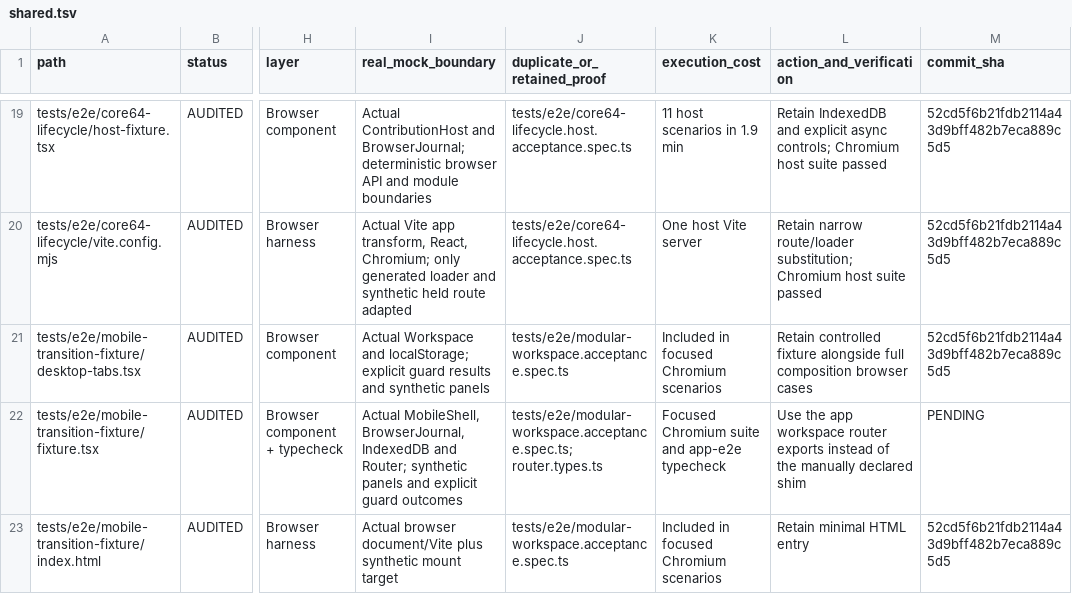
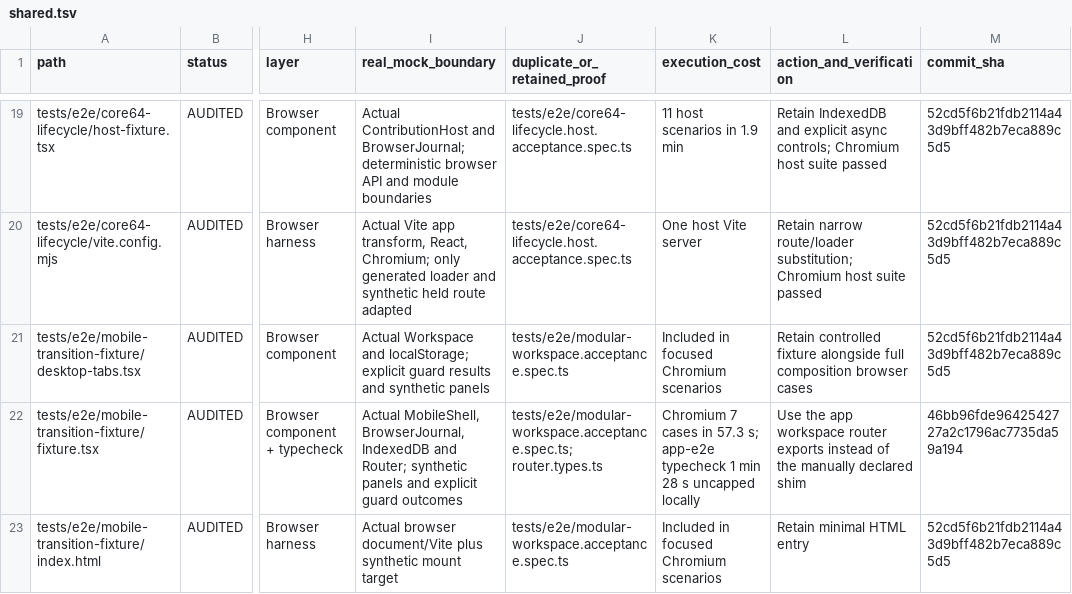
Before and after one commit to yohn-jp/codexia, a TSV file: evidence/test-audit-615/shared.tsv, drawn as a sheet; only a part is shown, gaps mark what is left out; the diff covers the shown part only; the diff names each change by its address in the sheet, - before the commit and + after, or states it on an @@ line.

Commit message:
test: bind fixture audit entries to verification commits

```diff
--- a/evidence/test-audit-615/shared.tsv
+++ b/evidence/test-audit-615/shared.tsv
-K22 (execution_cost): Focused Chromium suite and app-e2e typecheck
+K22 (execution_cost): Chromium 7 cases in 57.3 s; app-e2e typecheck 1 min 28 s uncapped locally
-M22 (commit_sha): PENDING
+M22 (commit_sha): 46bb96fde9642542727a2c1796ac7735da59a194
```
Also changed, not shown: 9 edited cells elsewhere in this file.
